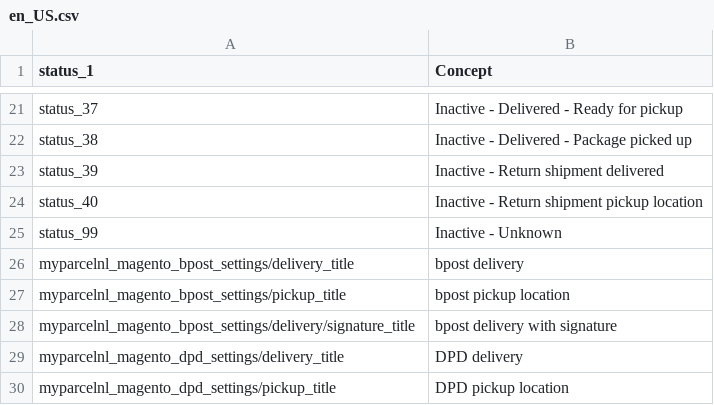
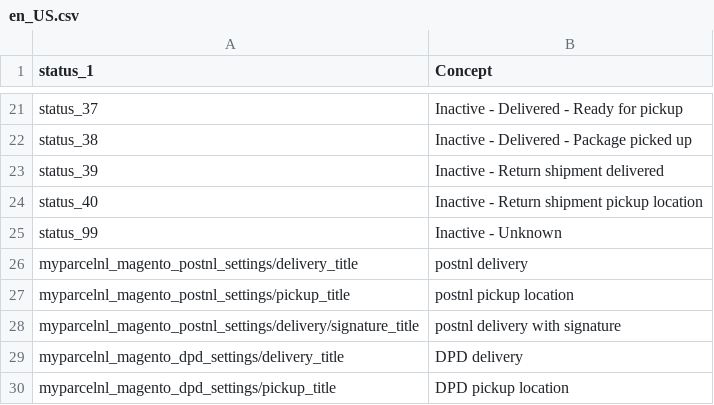
Before and after one commit to myparcelnl/magento, a CSV file: i18n/en_US.csv, drawn as a sheet; only a part is shown, gaps mark what is left out.

```diff
--- a/i18n/en_US.csv
+++ b/i18n/en_US.csv
@@ -25,5 +25,5 @@ status_40,Inactive - Return shipment pickup location
 status_99,Inactive - Unknown
-myparcelnl_magento_bpost_settings/delivery_title, bpost delivery
-myparcelnl_magento_bpost_settings/pickup_title, bpost pickup location
-myparcelnl_magento_bpost_settings/delivery/signature_title, bpost delivery with signature
+myparcelnl_magento_postnl_settings/delivery_title, postnl delivery
+myparcelnl_magento_postnl_settings/pickup_title, postnl pickup location
+myparcelnl_magento_postnl_settings/delivery/signature_title, postnl delivery with signature
 myparcelnl_magento_dpd_settings/delivery_title,  DPD delivery
```
Also changed, not shown: i18n/fr_FR.csv, i18n/nl_NL.csv, 12 other files.
